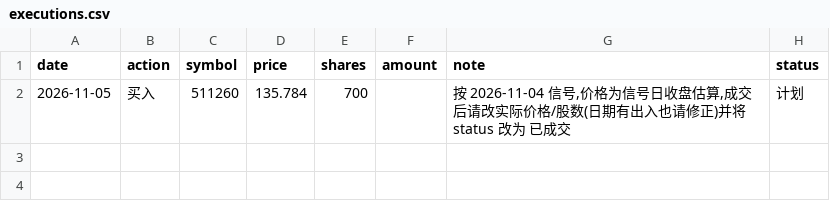
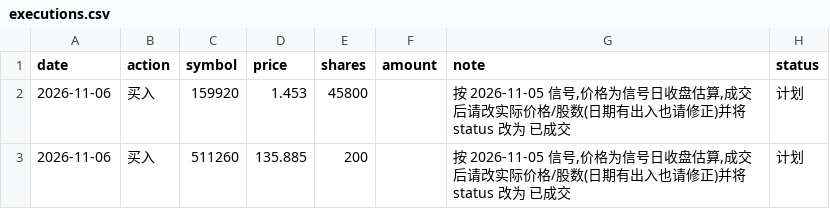
Before and after one commit to AbacusFlow/quant, a CSV file: output/executions.csv, drawn as a sheet.

```diff
--- a/output/executions.csv
+++ b/output/executions.csv
@@ -1,2 +1,3 @@
 date,action,symbol,price,shares,amount,note,status
-2026-11-05,买入,511260,135.784,700,,"按 2026-11-04 信号,价格为信号日收盘估算,成交后请改实际价格/股数(日期有出入也请修正)并将 status 改为 已成交",计划
+2026-11-06,买入,159920,1.453,45800,,"按 2026-11-05 信号,价格为信号日收盘估算,成交后请改实际价格/股数(日期有出入也请修正)并将 status 改为 已成交",计划
+2026-11-06,买入,511260,135.885,200,,"按 2026-11-05 信号,价格为信号日收盘估算,成交后请改实际价格/股数(日期有出入也请修正)并将 status 改为 已成交",计划
```
Also changed, not shown: output/signal_log.csv.
